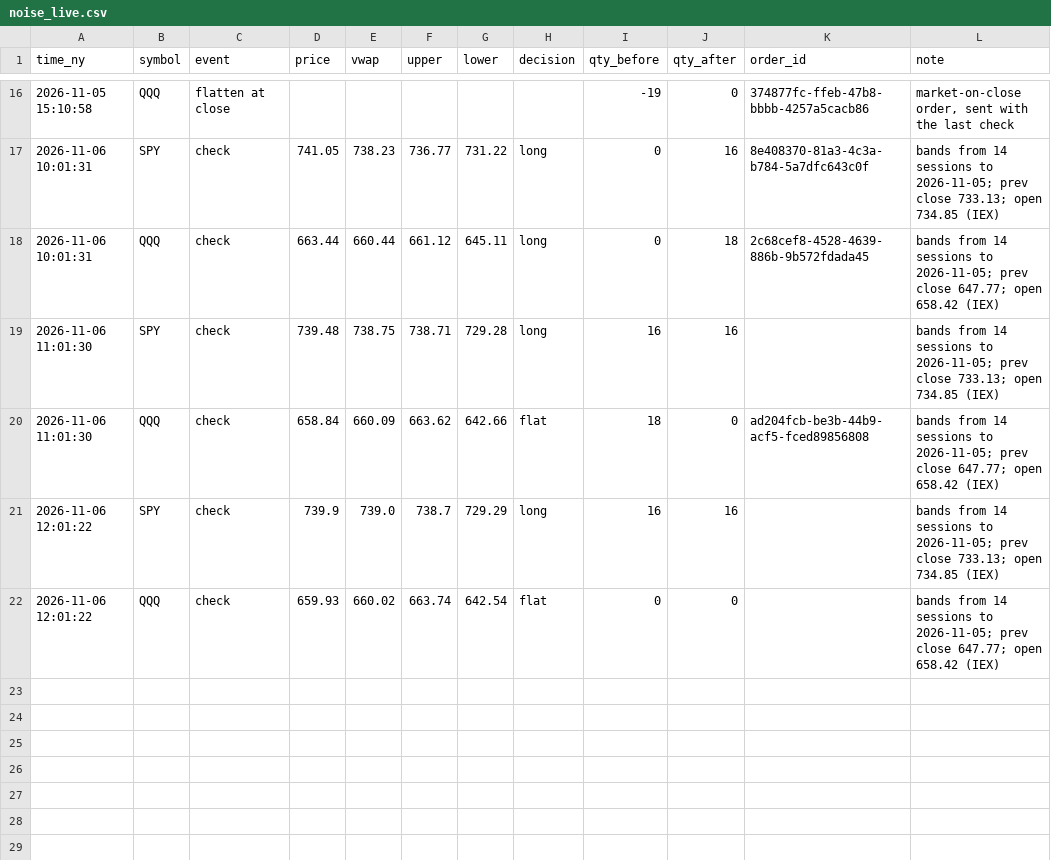
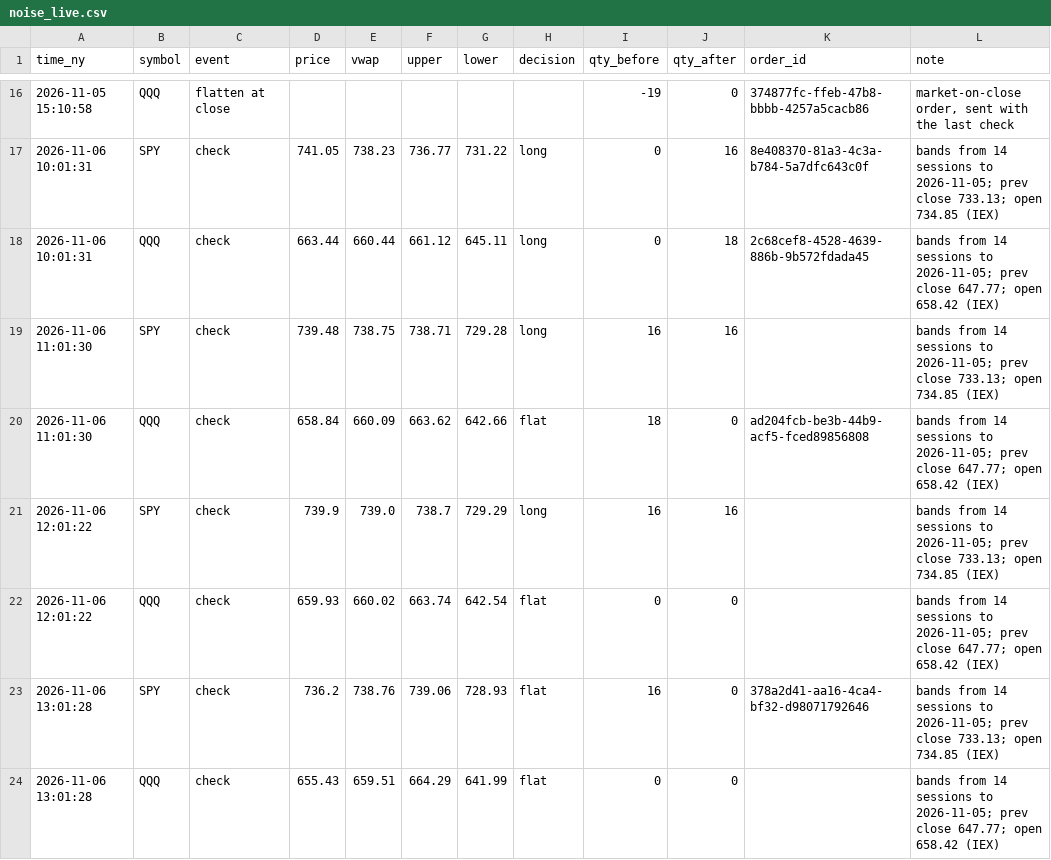
Before and after one commit to JC-Cola/backtest-lab, a CSV file: agent_memory/noise_live.csv, drawn as a sheet; only a part is shown, gaps mark what is left out; the diff names each change by its address in the sheet, - before the commit and + after, or states it on an @@ line.

```diff
--- a/agent_memory/noise_live.csv
+++ b/agent_memory/noise_live.csv
+row 23: 2026-11-06 13:01:28 | SPY | check | 736.2 | 738.76 | 739.06 | 728.93 | flat | 16 | 0 | 378a2d41-aa16-4ca4-bf32-d98071792646 | bands from 14 sessions to 2026-11-05; prev close 733.13; open 734.85 (IEX)
+row 24: 2026-11-06 13:01:28 | QQQ | check | 655.43 | 659.51 | 664.29 | 641.99 | flat | 0 | 0 |  | bands from 14 sessions to 2026-11-05; prev close 647.77; open 658.42 (IEX)
```
Also changed, not shown: 3 other files.
